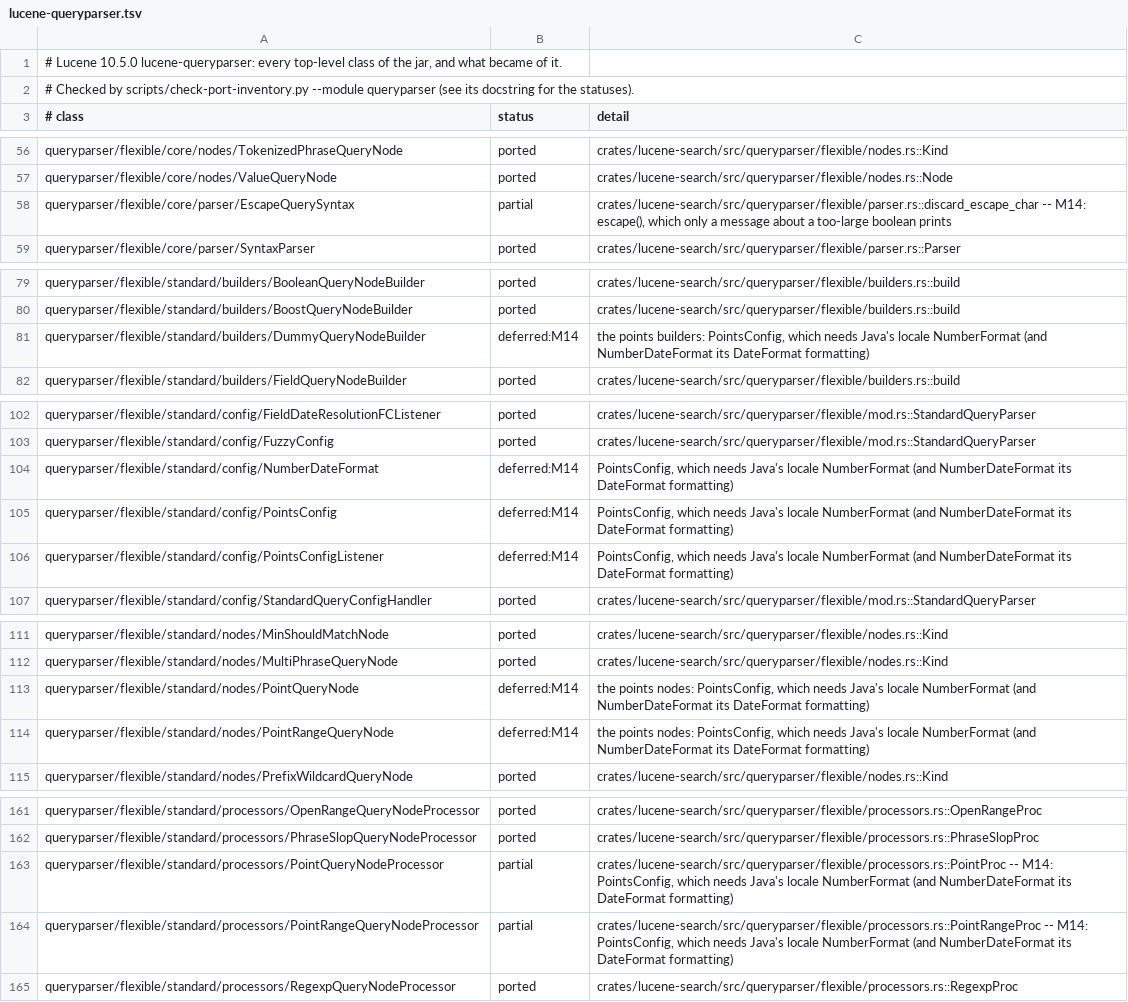
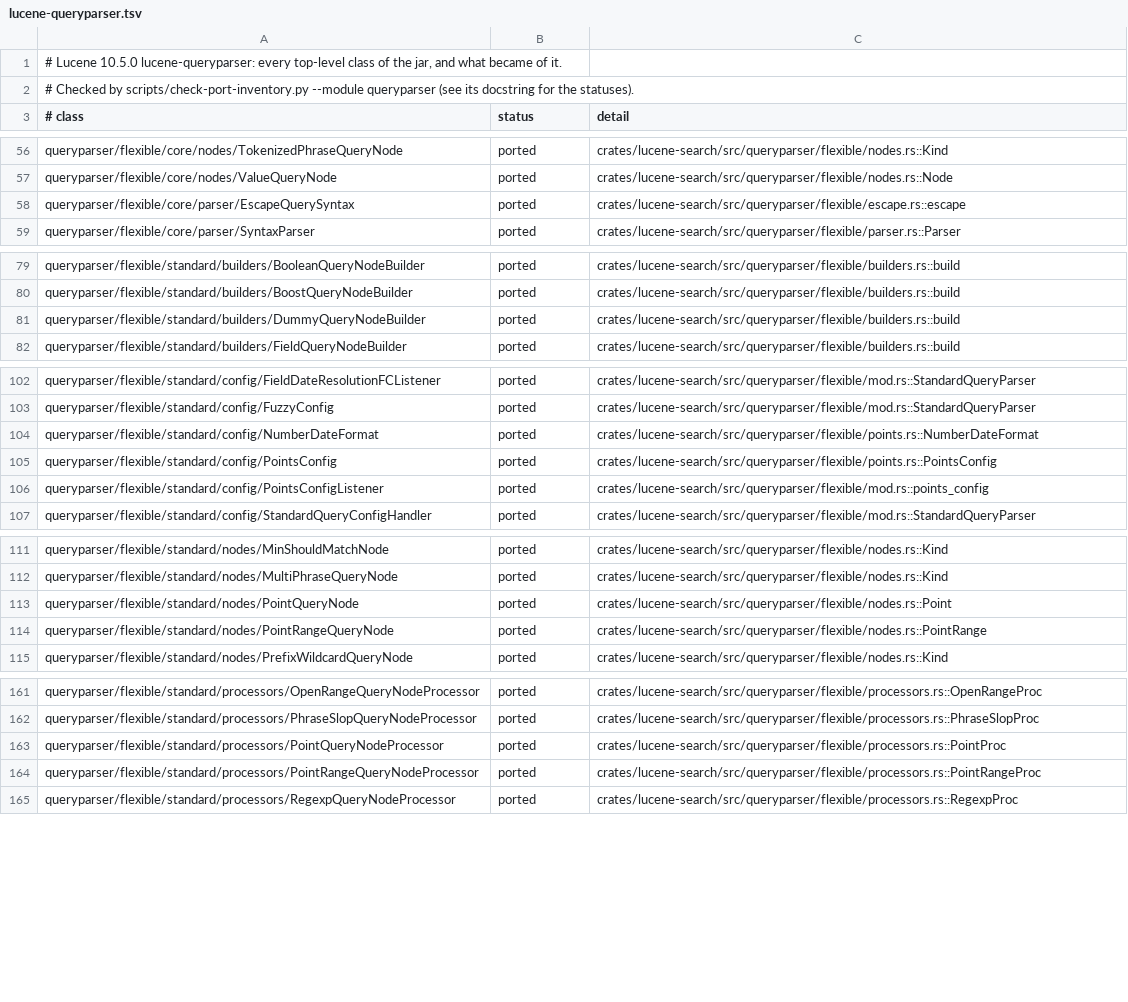
Before and after one commit to huyz0/lucene-rust, a TSV file: docs/inventory/lucene-queryparser.tsv, drawn as a sheet; only a part is shown, gaps mark what is left out; the diff covers the shown part only.

```diff
--- a/docs/inventory/lucene-queryparser.tsv
+++ b/docs/inventory/lucene-queryparser.tsv
@@ -57,3 +57,3 @@ queryparser/flexible/core/nodes/TokenizedPhraseQueryNode	ported	crates/lucene-se
 queryparser/flexible/core/nodes/ValueQueryNode	ported	crates/lucene-search/src/queryparser/flexible/nodes.rs::Node
-queryparser/flexible/core/parser/EscapeQuerySyntax	partial	crates/lucene-search/src/queryparser/flexible/parser.rs::discard_escape_char -- M14: escape(), which only a message about a too-large boolean prints
+queryparser/flexible/core/parser/EscapeQuerySyntax	ported	crates/lucene-search/src/queryparser/flexible/escape.rs::escape
 queryparser/flexible/core/parser/SyntaxParser	ported	crates/lucene-search/src/queryparser/flexible/parser.rs::Parser
@@ -80,3 +80,3 @@ queryparser/flexible/standard/builders/BooleanQueryNodeBuilder	ported	crates/luc
 queryparser/flexible/standard/builders/BoostQueryNodeBuilder	ported	crates/lucene-search/src/queryparser/flexible/builders.rs::build
-queryparser/flexible/standard/builders/DummyQueryNodeBuilder	deferred:M14	the points builders: PointsConfig, which needs Java's locale NumberFormat (and NumberDateFormat its DateFormat formatting)
+queryparser/flexible/standard/builders/DummyQueryNodeBuilder	ported	crates/lucene-search/src/queryparser/flexible/builders.rs::build
 queryparser/flexible/standard/builders/FieldQueryNodeBuilder	ported	crates/lucene-search/src/queryparser/flexible/builders.rs::build
@@ -103,5 +103,5 @@ queryparser/flexible/standard/config/FieldDateResolutionFCListener	ported	crates
 queryparser/flexible/standard/config/FuzzyConfig	ported	crates/lucene-search/src/queryparser/flexible/mod.rs::StandardQueryParser
-queryparser/flexible/standard/config/NumberDateFormat	deferred:M14	PointsConfig, which needs Java's locale NumberFormat (and NumberDateFormat its DateFormat formatting)
-queryparser/flexible/standard/config/PointsConfig	deferred:M14	PointsConfig, which needs Java's locale NumberFormat (and NumberDateFormat its DateFormat formatting)
-queryparser/flexible/standard/config/PointsConfigListener	deferred:M14	PointsConfig, which needs Java's locale NumberFormat (and NumberDateFormat its DateFormat formatting)
+queryparser/flexible/standard/config/NumberDateFormat	ported	crates/lucene-search/src/queryparser/flexible/points.rs::NumberDateFormat
+queryparser/flexible/standard/config/PointsConfig	ported	crates/lucene-search/src/queryparser/flexible/points.rs::PointsConfig
+queryparser/flexible/standard/config/PointsConfigListener	ported	crates/lucene-search/src/queryparser/flexible/mod.rs::points_config
 queryparser/flexible/standard/config/StandardQueryConfigHandler	ported	crates/lucene-search/src/queryparser/flexible/mod.rs::StandardQueryParser
@@ -112,4 +112,4 @@ queryparser/flexible/standard/nodes/MinShouldMatchNode	ported	crates/lucene-sear
 queryparser/flexible/standard/nodes/MultiPhraseQueryNode	ported	crates/lucene-search/src/queryparser/flexible/nodes.rs::Kind
-queryparser/flexible/standard/nodes/PointQueryNode	deferred:M14	the points nodes: PointsConfig, which needs Java's locale NumberFormat (and NumberDateFormat its DateFormat formatting)
-queryparser/flexible/standard/nodes/PointRangeQueryNode	deferred:M14	the points nodes: PointsConfig, which needs Java's locale NumberFormat (and NumberDateFormat its DateFormat formatting)
+queryparser/flexible/standard/nodes/PointQueryNode	ported	crates/lucene-search/src/queryparser/flexible/nodes.rs::Point
+queryparser/flexible/standard/nodes/PointRangeQueryNode	ported	crates/lucene-search/src/queryparser/flexible/nodes.rs::PointRange
 queryparser/flexible/standard/nodes/PrefixWildcardQueryNode	ported	crates/lucene-search/src/queryparser/flexible/nodes.rs::Kind
@@ -162,4 +162,4 @@ queryparser/flexible/standard/processors/OpenRangeQueryNodeProcessor	ported	crat
 queryparser/flexible/standard/processors/PhraseSlopQueryNodeProcessor	ported	crates/lucene-search/src/queryparser/flexible/processors.rs::PhraseSlopProc
-queryparser/flexible/standard/processors/PointQueryNodeProcessor	partial	crates/lucene-search/src/queryparser/flexible/processors.rs::PointProc -- M14: PointsConfig, which needs Java's locale NumberFormat (and NumberDateFormat its DateFormat formatting)
-queryparser/flexible/standard/processors/PointRangeQueryNodeProcessor	partial	crates/lucene-search/src/queryparser/flexible/processors.rs::PointRangeProc -- M14: PointsConfig, which needs Java's locale NumberFormat (and NumberDateFormat its DateFormat formatting)
+queryparser/flexible/standard/processors/PointQueryNodeProcessor	ported	crates/lucene-search/src/queryparser/flexible/processors.rs::PointProc
+queryparser/flexible/standard/processors/PointRangeQueryNodeProcessor	ported	crates/lucene-search/src/queryparser/flexible/processors.rs::PointRangeProc
 queryparser/flexible/standard/processors/RegexpQueryNodeProcessor	ported	crates/lucene-search/src/queryparser/flexible/processors.rs::RegexpProc
```
Also changed, not shown: 4 edited cells elsewhere in this file, 29 other files.
